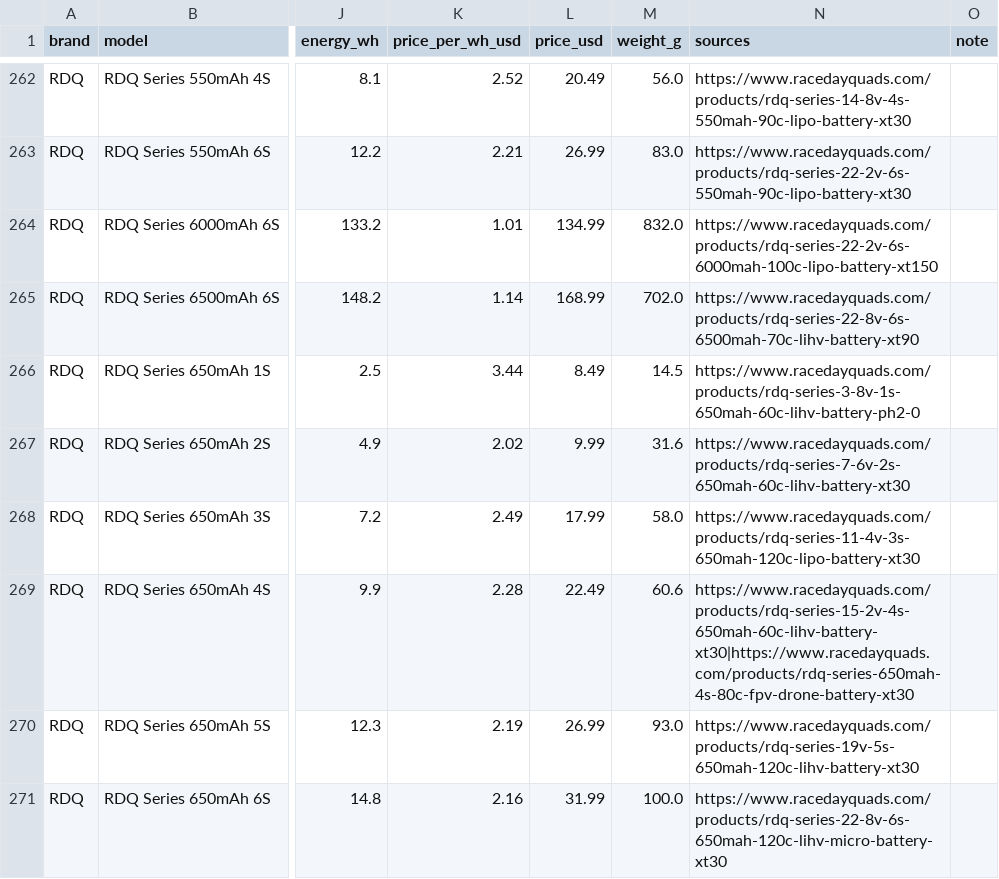
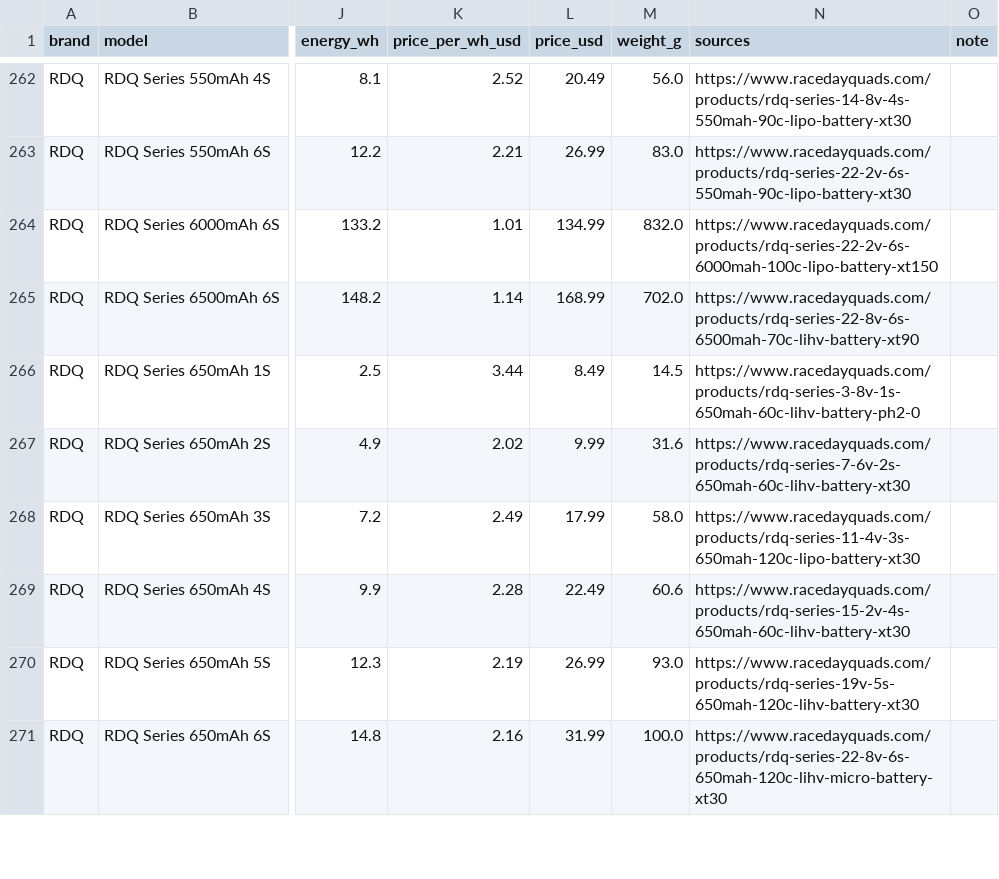
Before and after one commit to fpvdb/fpv-db-data, a CSV file: batteries.csv, drawn as a sheet; only a part is shown, gaps mark what is left out; the diff names each change by its address in the sheet, - before the commit and + after, or states it on an @@ line.

Commit message:
Dataset export 2026-09-14

```diff
--- a/batteries.csv
+++ b/batteries.csv
-N269 (sources): https://www.racedayquads.com/products/rdq-series-15-2v-4s-650mah-60c-lihv-battery-xt30|https://www.racedayquads.com/products/rdq-series-650mah-4s-80c-fpv-drone-battery-xt30
+N269 (sources): https://www.racedayquads.com/products/rdq-series-15-2v-4s-650mah-60c-lihv-battery-xt30
```
Also changed, not shown: 8 other files.
